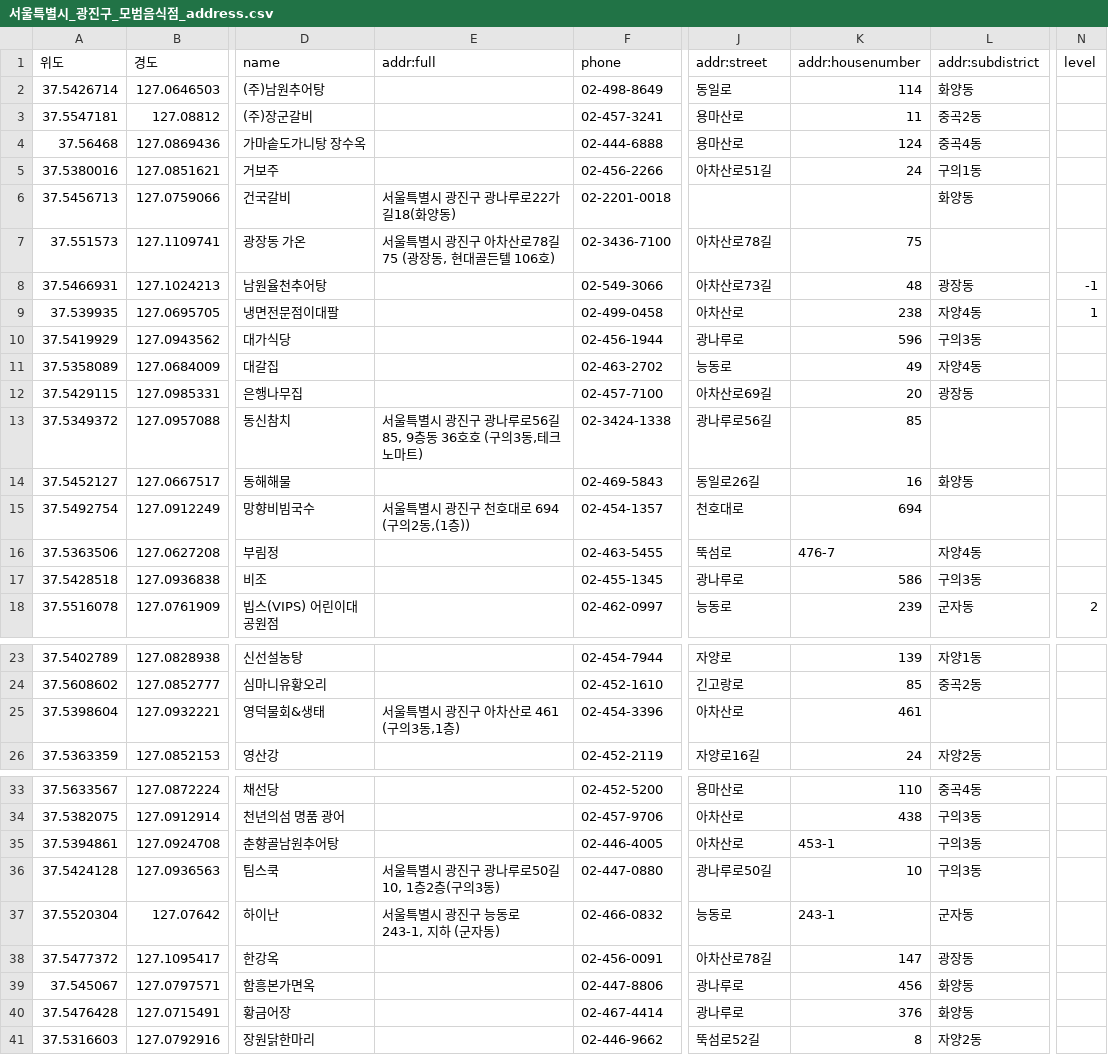
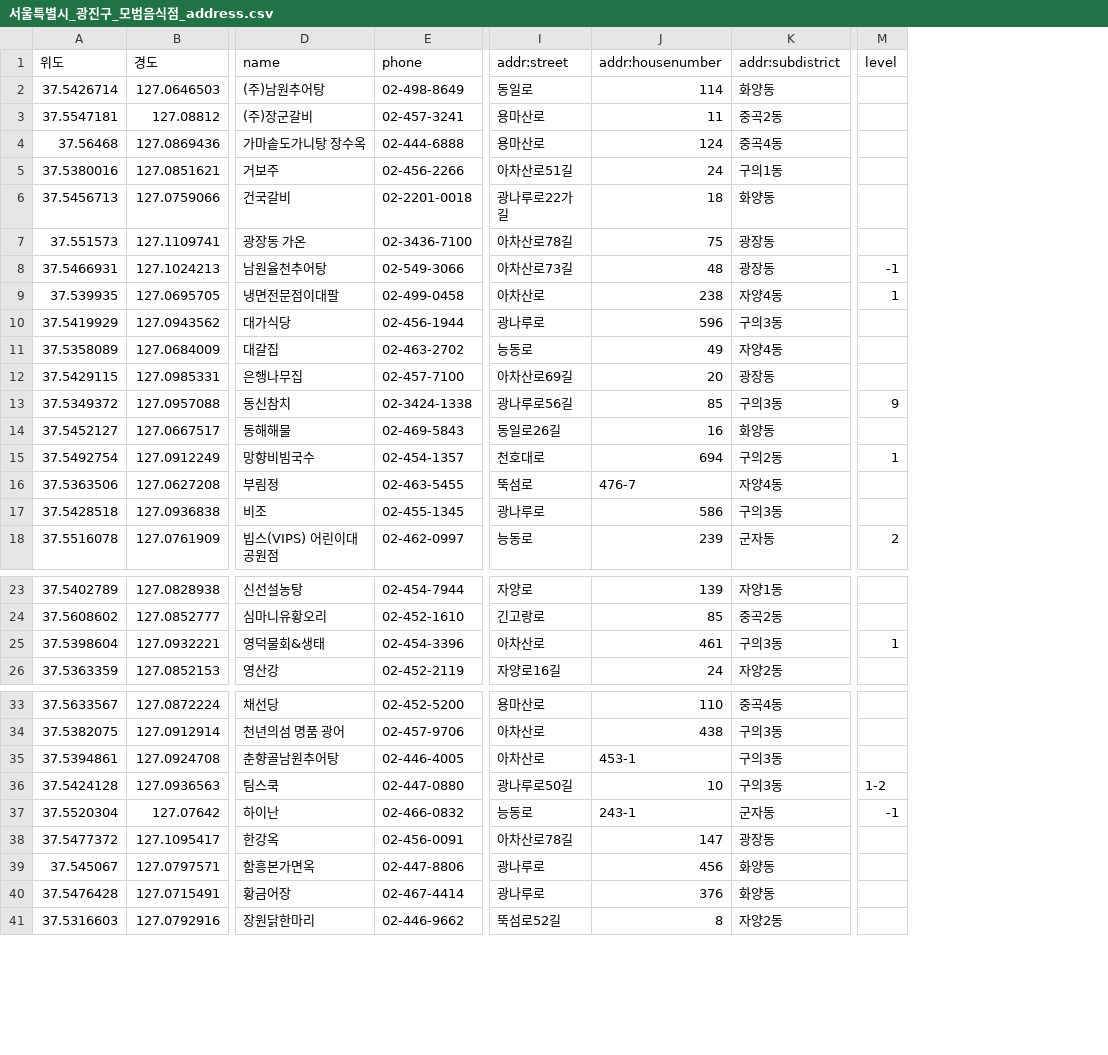
Before and after one commit to depth221/csv-to-osm-python, a CSV file: csv/식당/서울특별시_광진구_모범음식점_address.csv, drawn as a sheet; only a part is shown, gaps mark what is left out; removed rows and columns are numbered as before the commit, all else as after; the diff names each change by its address in the sheet, - before the commit and + after, or states it on an @@ line.

Commit message:
update 서울특별시_광진구_모범음식점

```diff
--- a/csv/식당/서울특별시_광진구_모범음식점_address.csv
+++ b/csv/식당/서울특별시_광진구_모범음식점_address.csv
-column E (addr:full), rows 6-15: 서울특별시 광진구 광나루로22가길18(화양동) | 서울특별시 광진구 아차산로78길 75 (광장동, 현대골든텔 106호) |  |  |  |  |  | 서울특별시 광진구 광나루로56길 85, 9층동 36호호 (구의3동,테크노마트) |  | 서울특별시 광진구 천호대로 694 (구의2동,(1층)); row 25: 서울특별시 광진구 아차산로 461 (구의3동,1층); rows 36-37: 서울특별시 광진구 광나루로50길 10, 1층2층(구의3동) | 서울특별시 광진구 능동로 243-1, 지하 (군자동)
-I6 (addr:street): (empty)
+I6 (addr:street): 광나루로22가길
-J6 (addr:housenumber): (empty)
+J6 (addr:housenumber): 18
-K7 (addr:subdistrict): (empty)
+K7 (addr:subdistrict): 광장동
-K13 (addr:subdistrict): (empty)
+K13 (addr:subdistrict): 구의3동
-M13 (level): (empty)
+M13 (level): 9
-K15 (addr:subdistrict): (empty)
+K15 (addr:subdistrict): 구의2동
-M15 (level): (empty)
+M15 (level): 1
-K25 (addr:subdistrict): (empty)
+K25 (addr:subdistrict): 구의3동
-M25 (level): (empty)
+M25 (level): 1
-M36 (level): (empty)
+M36 (level): 1-2
-M37 (level): (empty)
+M37 (level): -1
```
Also changed, not shown: csv/식당/서울특별시_광진구_모범음식점_address_phone.csv.
